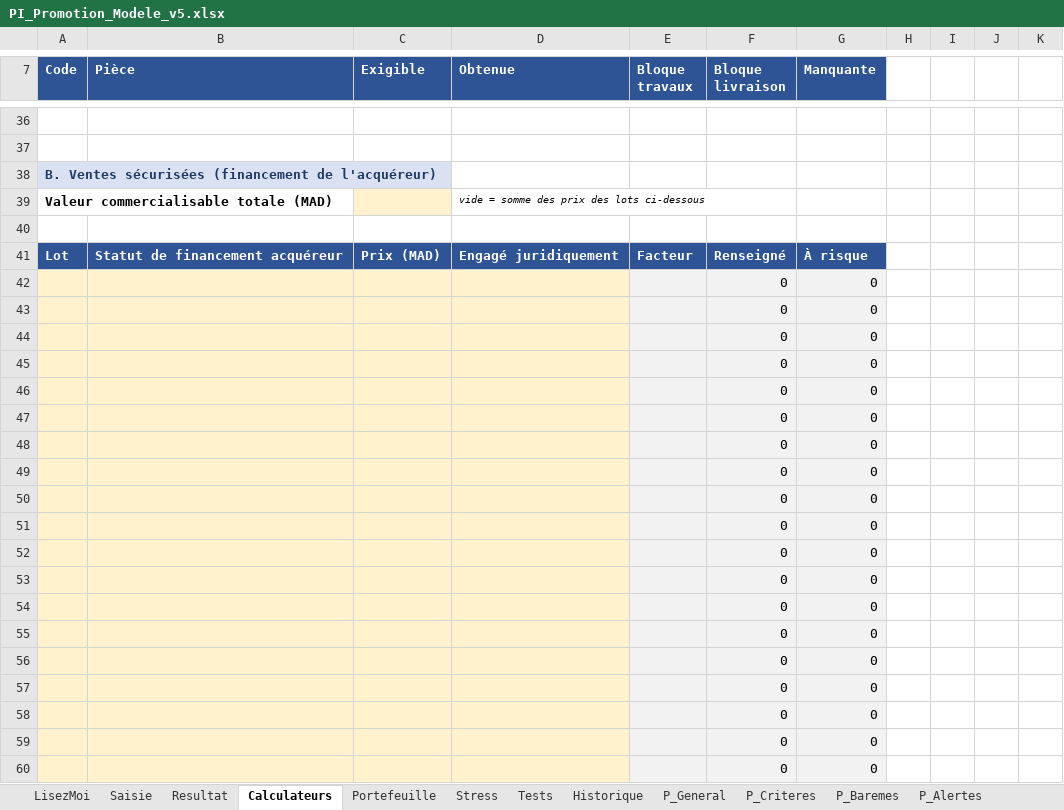
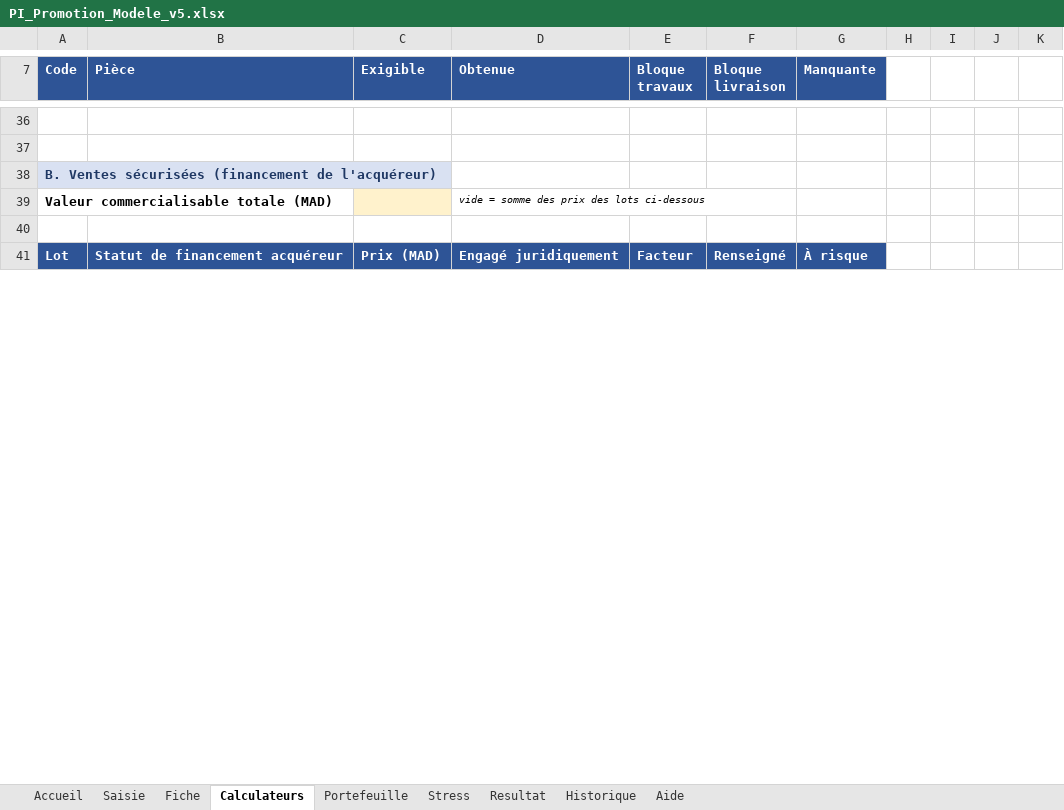
Before and after one commit to tariqeddoumi/pi-scoring-claude, an Excel workbook: tools/excel/PI_Promotion_Modele_v5.xlsx, sheet Calculateurs, drawn as a sheet; only a part is shown, gaps mark what is left out; values as stored, in another font and other column widths than the file's, no borders; removed rows and columns are numbered as before the commit, all else as after; the diff covers the shown part only; the diff names each change by its address in the sheet, - before the commit and + after, or states it on an @@ line.

```diff
--- a/tools/excel/PI_Promotion_Modele_v5.xlsx (sheet Calculateurs)
+++ b/tools/excel/PI_Promotion_Modele_v5.xlsx (sheet Calculateurs)
-sheet tab: LisezMoi
+sheet tab: Accueil
-sheet tab: P_General
+sheet tab: Aide
@@ sheet tab hidden: Tests @@
@@ sheet tab hidden: P_Criteres @@
@@ sheet tab hidden: P_Baremes @@
@@ sheet tab hidden: P_Alertes @@
+sheet tab: Fiche
@@ sheet tab order changed: Accueil | Saisie | Fiche | Calculateurs | Portefeuille | Stress | Resultat | Historique | Aide @@
-row 42:  |  |  |  |  | 0 | 0
-row 43:  |  |  |  |  | 0 | 0
-row 44:  |  |  |  |  | 0 | 0
-row 45:  |  |  |  |  | 0 | 0
-row 46:  |  |  |  |  | 0 | 0
-row 47:  |  |  |  |  | 0 | 0
-row 48:  |  |  |  |  | 0 | 0
-row 49:  |  |  |  |  | 0 | 0
-row 50:  |  |  |  |  | 0 | 0
-row 51:  |  |  |  |  | 0 | 0
-row 52:  |  |  |  |  | 0 | 0
-row 53:  |  |  |  |  | 0 | 0
-row 54:  |  |  |  |  | 0 | 0
-row 55:  |  |  |  |  | 0 | 0
-row 56:  |  |  |  |  | 0 | 0
-row 57:  |  |  |  |  | 0 | 0
-row 58:  |  |  |  |  | 0 | 0
-row 59:  |  |  |  |  | 0 | 0
-row 60:  |  |  |  |  | 0 | 0
```
Also changed, not shown: 72 added rows, 53 removed rows, 23 edited cells and cell formats elsewhere in this sheet, sheet Resultat, sheet Aide, sheet Accueil, sheet Saisie, sheet Portefeuille, other sheet tabs, hidden cells, 16 other files.
